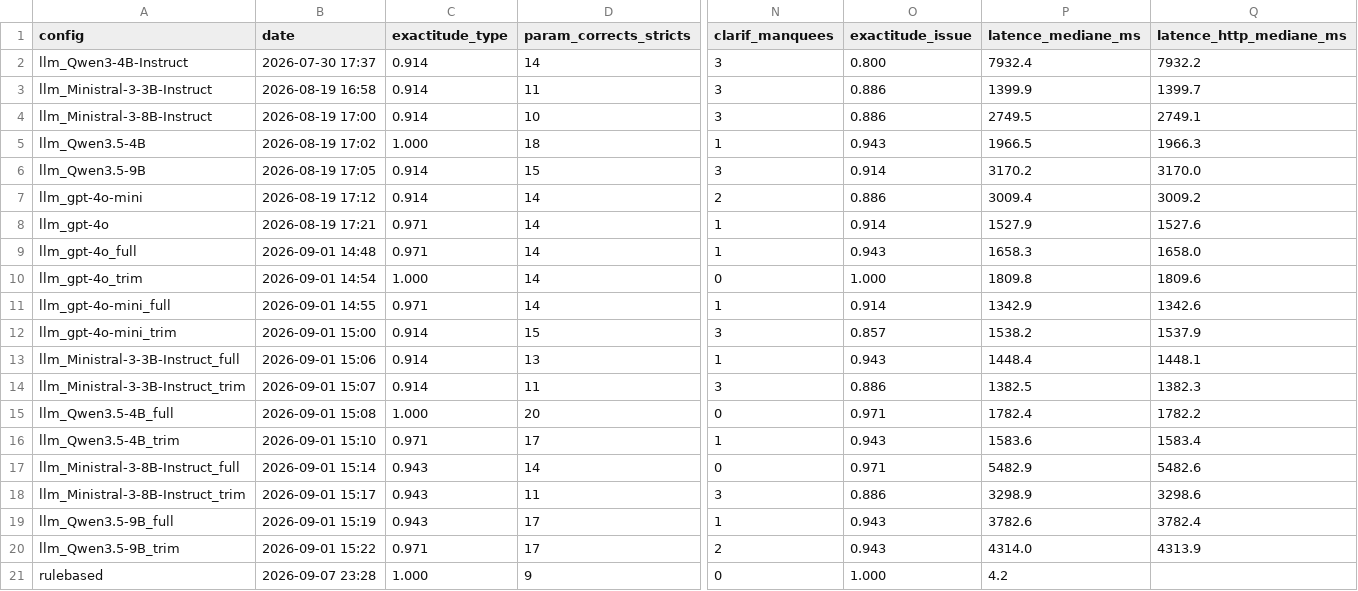
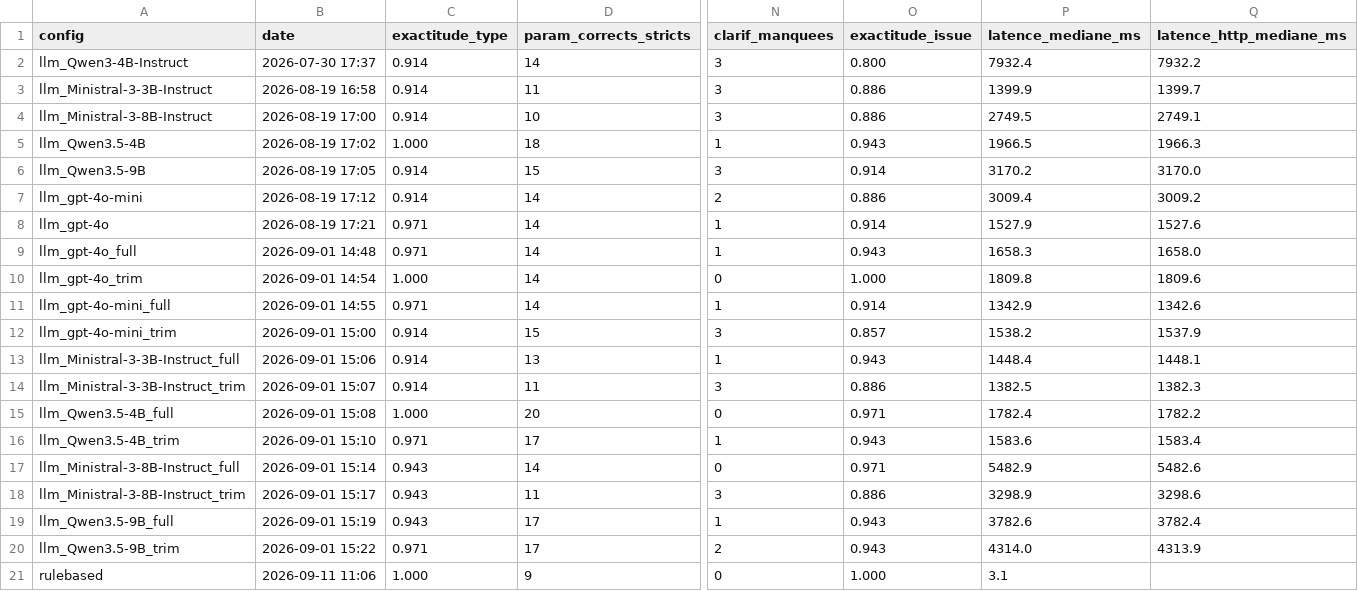
Before and after one commit to Swordsouler/SC4VEUnity, a CSV file: BenchmarkResults/intent_extraction_summary.csv, drawn as a sheet; only a part is shown, gaps mark what is left out; the diff names each change by its address in the sheet, - before the commit and + after, or states it on an @@ line.

```diff
--- a/BenchmarkResults/intent_extraction_summary.csv
+++ b/BenchmarkResults/intent_extraction_summary.csv
-B21 (date): 2026-09-07 23:28
+B21 (date): 2026-09-11 11:06
-P21 (latence_mediane_ms): 4.2
+P21 (latence_mediane_ms): 3.1
```
Also changed, not shown: BenchmarkResults/intent_extraction_rulebased_cases.csv, 3 other files.
